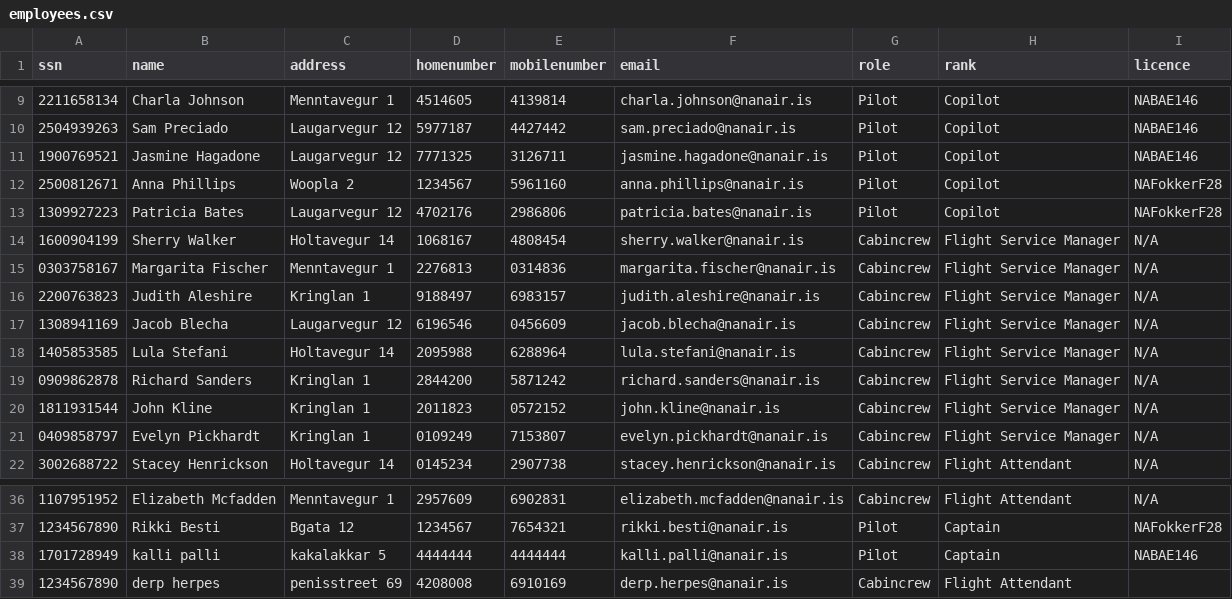
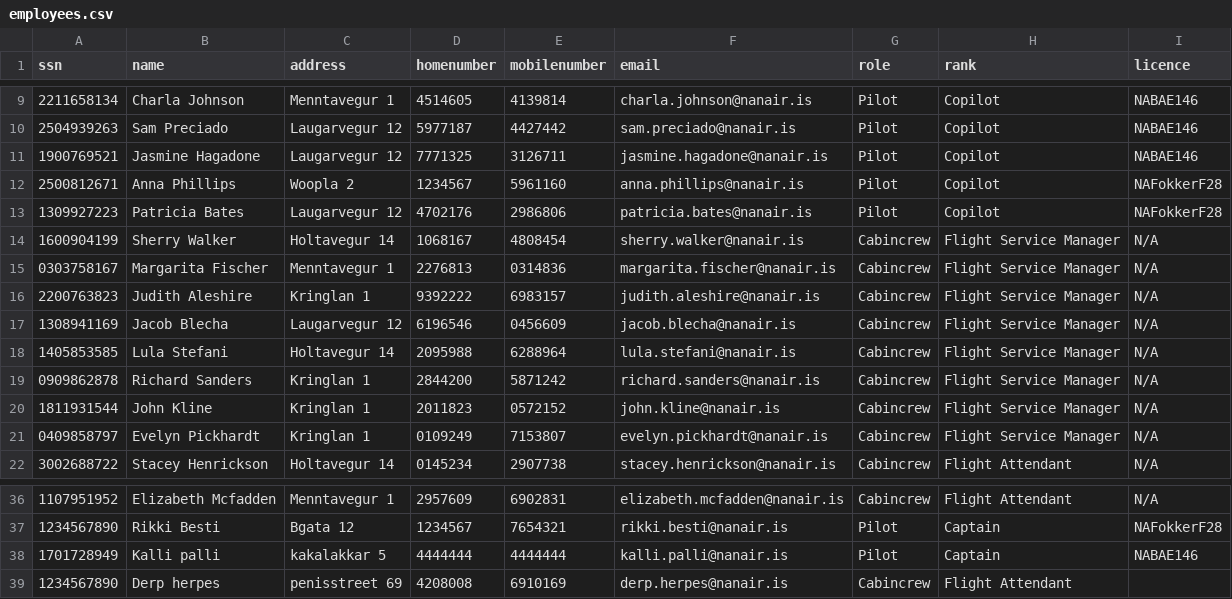
Before and after one commit to irmalexandra/vln1_chuck_nan, a CSV file: code/repo/employees.csv, drawn as a sheet; only a part is shown, gaps mark what is left out.

```diff
--- a/code/repo/employees.csv
+++ b/code/repo/employees.csv
@@ -15,3 +15,3 @@ ssn,name,address,homenumber,mobilenumber,email,role,rank,licence
 0303758167,Margarita Fischer,Menntavegur 1,2276813,0314836,margarita.fischer@nanair.is,Cabincrew,Flight Service Manager,N/A
-2200763823,Judith Aleshire,Kringlan 1,9188497,6983157,judith.aleshire@nanair.is,Cabincrew,Flight Service Manager,N/A
+2200763823,Judith Aleshire,Kringlan 1,9392222,6983157,judith.aleshire@nanair.is,Cabincrew,Flight Service Manager,N/A
 1308941169,Jacob Blecha,Laugarvegur 12,6196546,0456609,jacob.blecha@nanair.is,Cabincrew,Flight Service Manager,N/A
@@ -37,3 +37,3 @@ ssn,name,address,homenumber,mobilenumber,email,role,rank,licence
 1234567890,Rikki Besti,Bgata 12,1234567,7654321,rikki.besti@nanair.is,Pilot,Captain,NAFokkerF28
-1701728949,kalli palli,kakalakkar 5,4444444,4444444,kalli.palli@nanair.is,Pilot,Captain,NABAE146
-1234567890,derp herpes,penisstreet 69,4208008,6910169,derp.herpes@nanair.is,Cabincrew,Flight Attendant,
+1701728949,Kalli palli,kakalakkar 5,4444444,4444444,kalli.palli@nanair.is,Pilot,Captain,NABAE146
+1234567890,Derp herpes,penisstreet 69,4208008,6910169,derp.herpes@nanair.is,Cabincrew,Flight Attendant,
```
Also changed, not shown: code/repo/voyages.csv, 6 other files.
